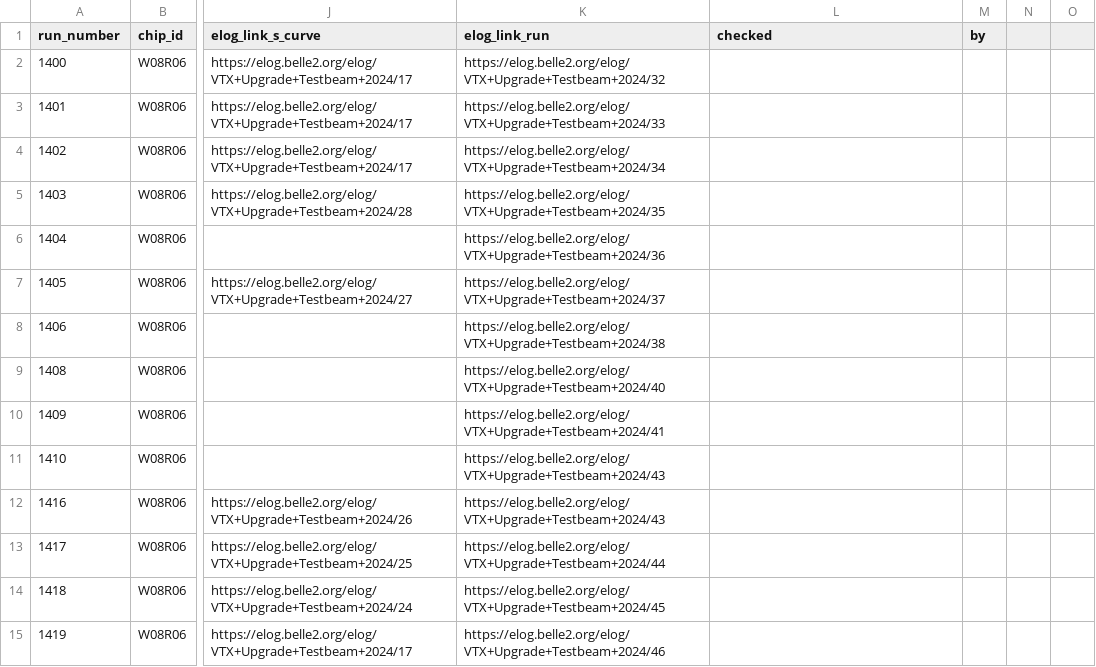
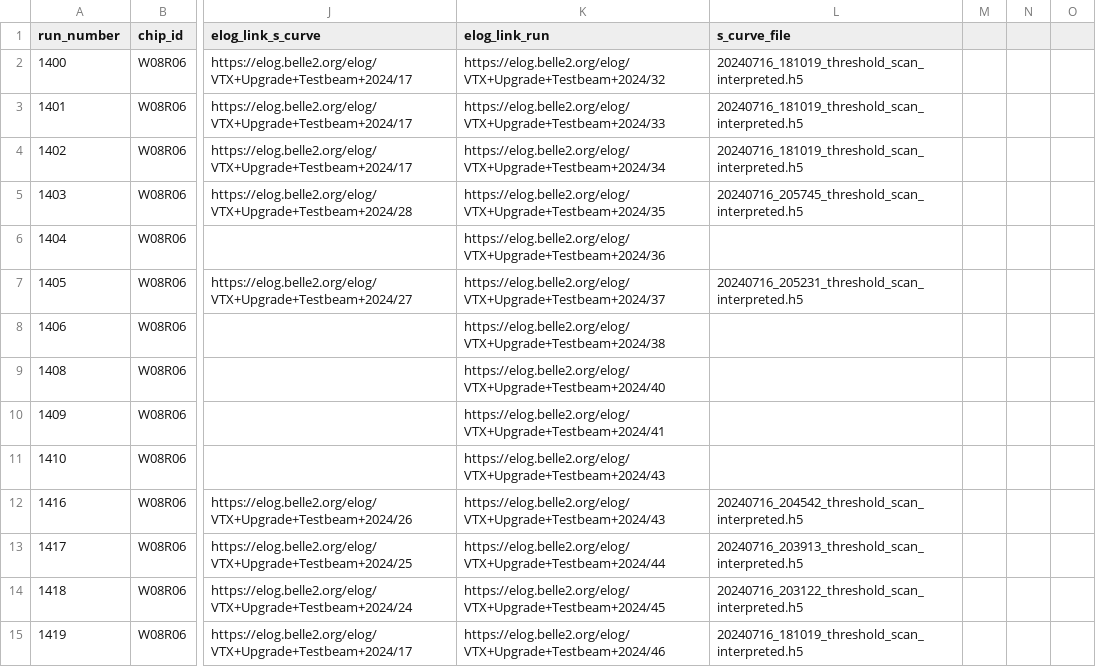
Before and after one commit to ybuch/corry_config_desytb_2024, a CSV file: run_properties.csv, drawn as a sheet; only a part is shown, gaps mark what is left out; the diff covers the shown part only; the diff names each change by its address in the sheet, - before the commit and + after, or states it on an @@ line.

Commit message:
added the s-curve file to the run properties csv and added 1/3 of the calibration files

```diff
--- a/run_properties.csv
+++ b/run_properties.csv
-L1: checked
+L1: s_curve_file
-M1: by
+M1: (empty)
-L2:L4 (s_curve_file): (empty)
+L2:L4 (s_curve_file): 20240716_181019_threshold_scan_interpreted.h5
-L5 (s_curve_file): (empty)
+L5 (s_curve_file): 20240716_205745_threshold_scan_interpreted.h5
-L7 (s_curve_file): (empty)
+L7 (s_curve_file): 20240716_205231_threshold_scan_interpreted.h5
-L12 (s_curve_file): (empty)
+L12 (s_curve_file): 20240716_204542_threshold_scan_interpreted.h5
-L13 (s_curve_file): (empty)
+L13 (s_curve_file): 20240716_203913_threshold_scan_interpreted.h5
-L14 (s_curve_file): (empty)
+L14 (s_curve_file): 20240716_203122_threshold_scan_interpreted.h5
-L15 (s_curve_file): (empty)
+L15 (s_curve_file): 20240716_181019_threshold_scan_interpreted.h5
```
Also changed, not shown: 22 edited cells elsewhere in this file, 32 other files.
